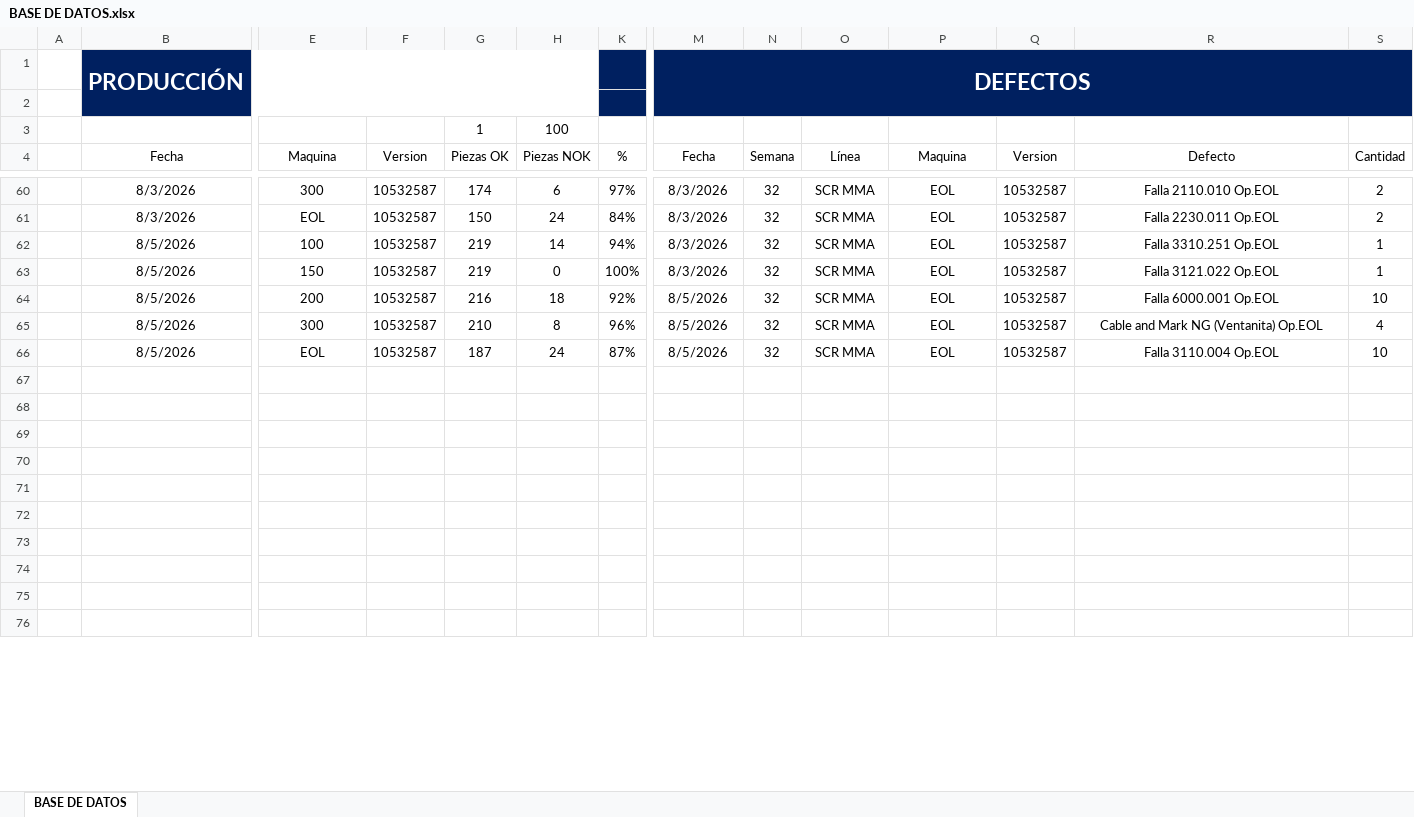
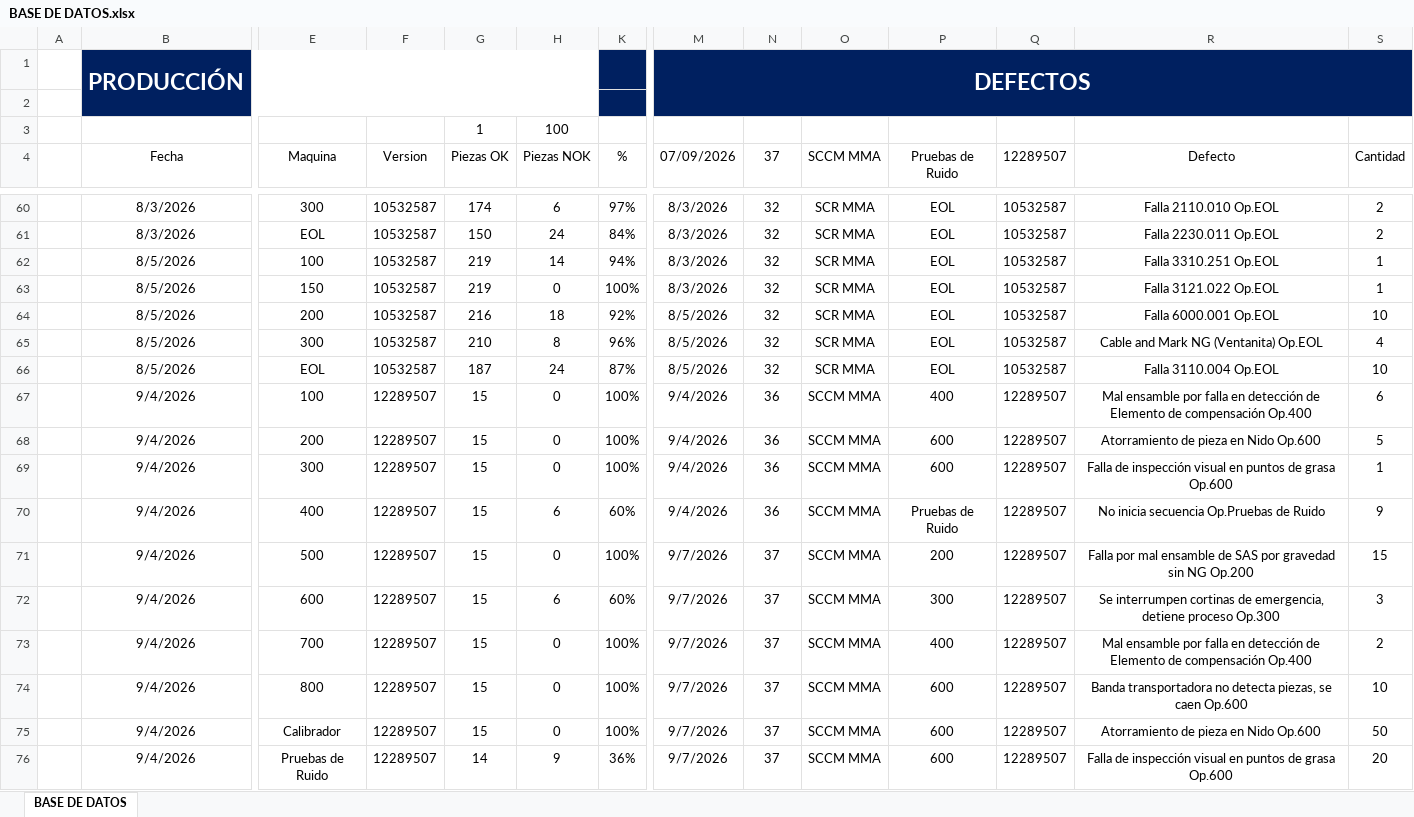
Before and after one commit to almagregorio/ftq_mma_dashboard, an Excel workbook: BASE DE DATOS.xlsx, sheet BASE DE DATOS, drawn as a sheet; only a part is shown, gaps mark what is left out; values as stored, in another font and other column widths than the file's, no borders; table styles not drawn; rows hold the shown columns only; the diff covers the shown part only; the diff names each change by its address in the sheet, - before the commit and + after, or states it on an @@ line.

Commit message:
Add files via upload

```diff
--- a/BASE DE DATOS.xlsx (sheet BASE DE DATOS)
+++ b/BASE DE DATOS.xlsx (sheet BASE DE DATOS)
-M4: Fecha
+M4: 07/09/2026
-N4: Semana
+N4: 37
-O4: Línea
+O4: SCCM MMA
-P4: Maquina
+P4: Pruebas de Ruido
-Q4: Version
+Q4: 12289507
-row 67: (empty)
+row 67:  | 9/4/2026 | 100 | 12289507 | 15 | 0 | 100% | 9/4/2026 | 36 | SCCM MMA | 400 | 12289507 | Mal ensamble por falla en detección de Elemento de compensación Op.400 | 6
-row 68: (empty)
+row 68:  | 9/4/2026 | 200 | 12289507 | 15 | 0 | 100% | 9/4/2026 | 36 | SCCM MMA | 600 | 12289507 | Atorramiento de pieza en Nido Op.600 | 5
-row 69: (empty)
+row 69:  | 9/4/2026 | 300 | 12289507 | 15 | 0 | 100% | 9/4/2026 | 36 | SCCM MMA | 600 | 12289507 | Falla de inspección visual en puntos de grasa Op.600 | 1
-row 70: (empty)
+row 70:  | 9/4/2026 | 400 | 12289507 | 15 | 6 | 60% | 9/4/2026 | 36 | SCCM MMA | Pruebas de Ruido | 12289507 | No inicia secuencia Op.Pruebas de Ruido | 9
-row 71: (empty)
+row 71:  | 9/4/2026 | 500 | 12289507 | 15 | 0 | 100% | 9/7/2026 | 37 | SCCM MMA | 200 | 12289507 | Falla por mal ensamble de SAS por gravedad sin NG Op.200 | 15
-row 72: (empty)
+row 72:  | 9/4/2026 | 600 | 12289507 | 15 | 6 | 60% | 9/7/2026 | 37 | SCCM MMA | 300 | 12289507 | Se interrumpen cortinas de emergencia, detiene proceso Op.300 | 3
-row 73: (empty)
+row 73:  | 9/4/2026 | 700 | 12289507 | 15 | 0 | 100% | 9/7/2026 | 37 | SCCM MMA | 400 | 12289507 | Mal ensamble por falla en detección de Elemento de compensación Op.400 | 2
-row 74: (empty)
+row 74:  | 9/4/2026 | 800 | 12289507 | 15 | 0 | 100% | 9/7/2026 | 37 | SCCM MMA | 600 | 12289507 | Banda transportadora no detecta piezas, se caen Op.600 | 10
-row 75: (empty)
+row 75:  | 9/4/2026 | Calibrador | 12289507 | 15 | 0 | 100% | 9/7/2026 | 37 | SCCM MMA | 600 | 12289507 | Atorramiento de pieza en Nido Op.600 | 50
-row 76: (empty)
+row 76:  | 9/4/2026 | Pruebas de Ruido | 12289507 | 14 | 9 | 36% | 9/7/2026 | 37 | SCCM MMA | 600 | 12289507 | Falla de inspección visual en puntos de grasa Op.600 | 20
```
Also changed, not shown: 4 removed rows and 170 edited cells elsewhere in this sheet, formulas that keep their value, hidden cells.
